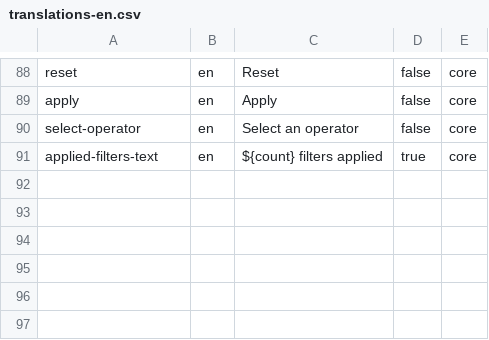
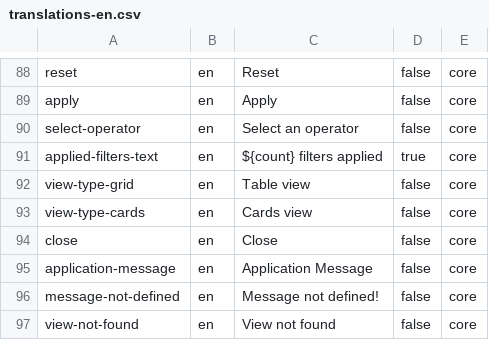
Before and after one commit to michaelsogos/primebrick-microservices, a CSV file: microservices/core-brick/src/modules/BrickManager/resources/imports/translations-en.csv, drawn as a sheet; only a part is shown, gaps mark what is left out.

```diff
--- a/microservices/core-brick/src/modules/BrickManager/resources/imports/translations-en.csv
+++ b/microservices/core-brick/src/modules/BrickManager/resources/imports/translations-en.csv
@@ -91 +91,7 @@ select-operator;en;Select an operator;false;core
 applied-filters-text;en;${count} filters applied;true;core
+view-type-grid;en;Table view;false;core
+view-type-cards;en;Cards view;false;core
+close;en;Close;false;core
+application-message;en;Application Message;false;core
+message-not-defined;en;Message not defined!;false;core
+view-not-found;en;View not found;false;core
```
Also changed, not shown: microservices/core-brick/src/modules/BrickManager/resources/imports/translations-it.csv, 7 other files.
